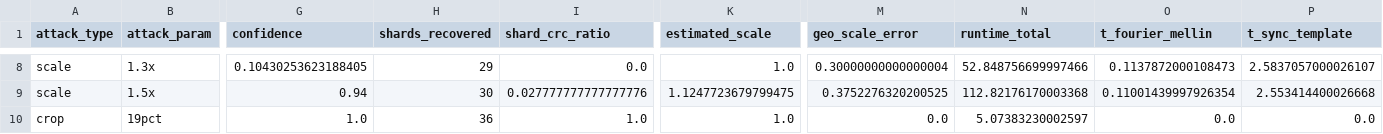
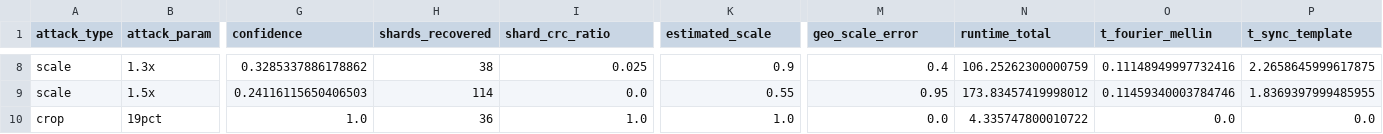
Before and after one commit to NeelakshSaxena/Mist, a CSV file: outputs/p5v2_report.csv, drawn as a sheet; only a part is shown, gaps mark what is left out; the diff covers the shown part only; the diff names each change by its address in the sheet, - before the commit and + after, or states it on an @@ line.

```diff
--- a/outputs/p5v2_report.csv
+++ b/outputs/p5v2_report.csv
-G8 (confidence): 0.10430253623188405
+G8 (confidence): 0.3285337886178862
-H8 (shards_recovered): 29
+H8 (shards_recovered): 38
-I8 (shard_crc_ratio): 0.0
+I8 (shard_crc_ratio): 0.025
-K8 (estimated_scale): 1.0
+K8 (estimated_scale): 0.9
-M8 (geo_scale_error): 0.30000000000000004
+M8 (geo_scale_error): 0.4
-N8 (runtime_total): 52.848756699997466
+N8 (runtime_total): 106.25262300000759
-O8 (t_fourier_mellin): 0.1137872000108473
+O8 (t_fourier_mellin): 0.11148949997732416
-P8 (t_sync_template): 2.5837057000026107
+P8 (t_sync_template): 2.2658645999617875
-G9 (confidence): 0.94
+G9 (confidence): 0.24116115650406503
-H9 (shards_recovered): 30
+H9 (shards_recovered): 114
-I9 (shard_crc_ratio): 0.027777777777777776
+I9 (shard_crc_ratio): 0.0
-K9 (estimated_scale): 1.1247723679799475
+K9 (estimated_scale): 0.55
-M9 (geo_scale_error): 0.3752276320200525
+M9 (geo_scale_error): 0.95
-N9 (runtime_total): 112.82176170003368
+N9 (runtime_total): 173.83457419998012
-O9 (t_fourier_mellin): 0.11001439997926354
+O9 (t_fourier_mellin): 0.11459340003784746
-P9 (t_sync_template): 2.553414400026668
+P9 (t_sync_template): 1.8369397999485955
-N10 (runtime_total): 5.07383230002597
+N10 (runtime_total): 4.335747800010722
```
Also changed, not shown: 152 edited cells elsewhere in this file, 2 other files.
